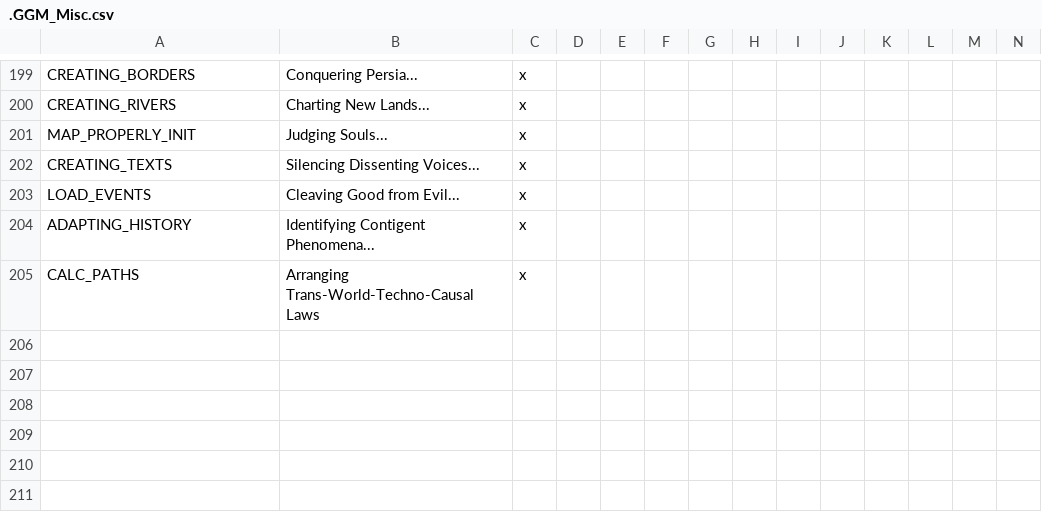
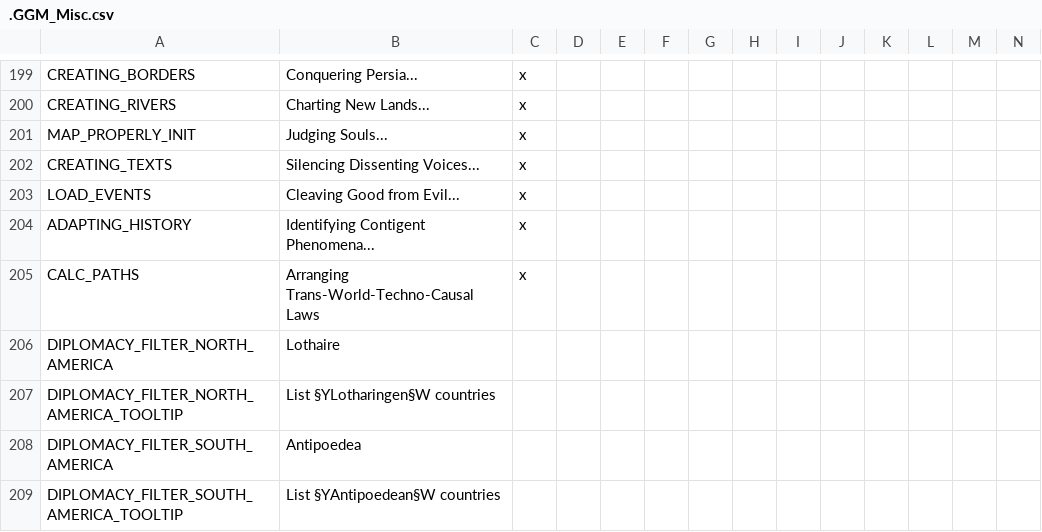
Before and after one commit to The-Question-Asker/MAW2, a CSV file: GGM/localisation/.GGM_Misc.csv, drawn as a sheet; only a part is shown, gaps mark what is left out; rows hold the shown columns only; the diff names each change by its address in the sheet, - before the commit and + after, or states it on an @@ line.

```diff
--- a/GGM/localisation/.GGM_Misc.csv
+++ b/GGM/localisation/.GGM_Misc.csv
+row 206: DIPLOMACY_FILTER_NORTH_AMERICA | Lothaire
+row 207: DIPLOMACY_FILTER_NORTH_AMERICA_TOOLTIP | List §YLotharingen§W countries
+row 208: DIPLOMACY_FILTER_SOUTH_AMERICA | Antipoedea
+row 209: DIPLOMACY_FILTER_SOUTH_AMERICA_TOOLTIP | List §YAntipoedean§W countries
```
Also changed, not shown: GGM/localisation/.GGM_Map.csv.
